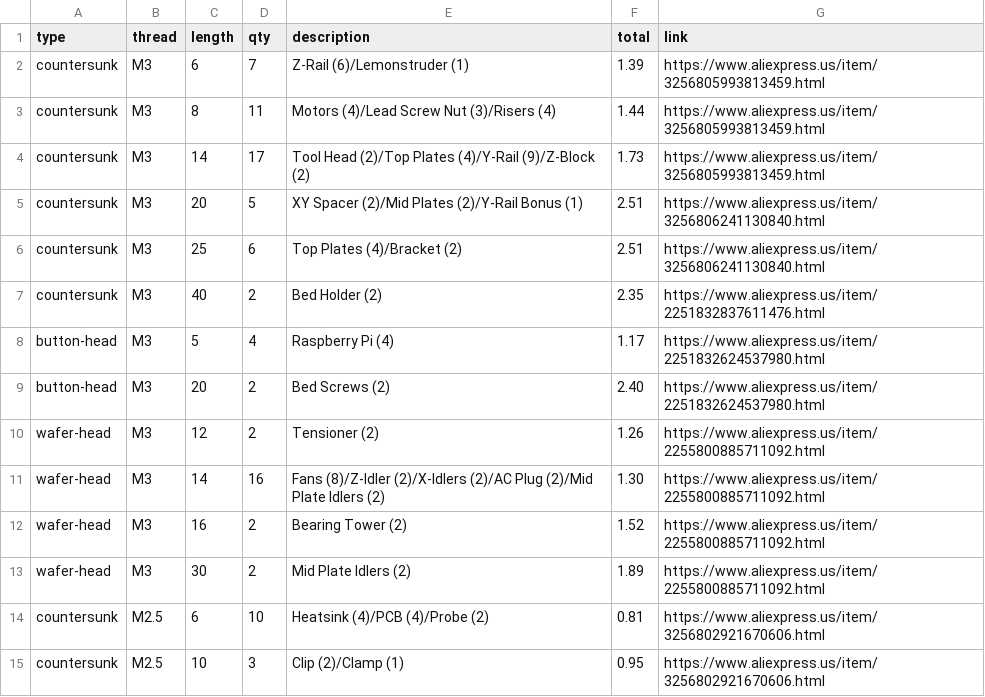
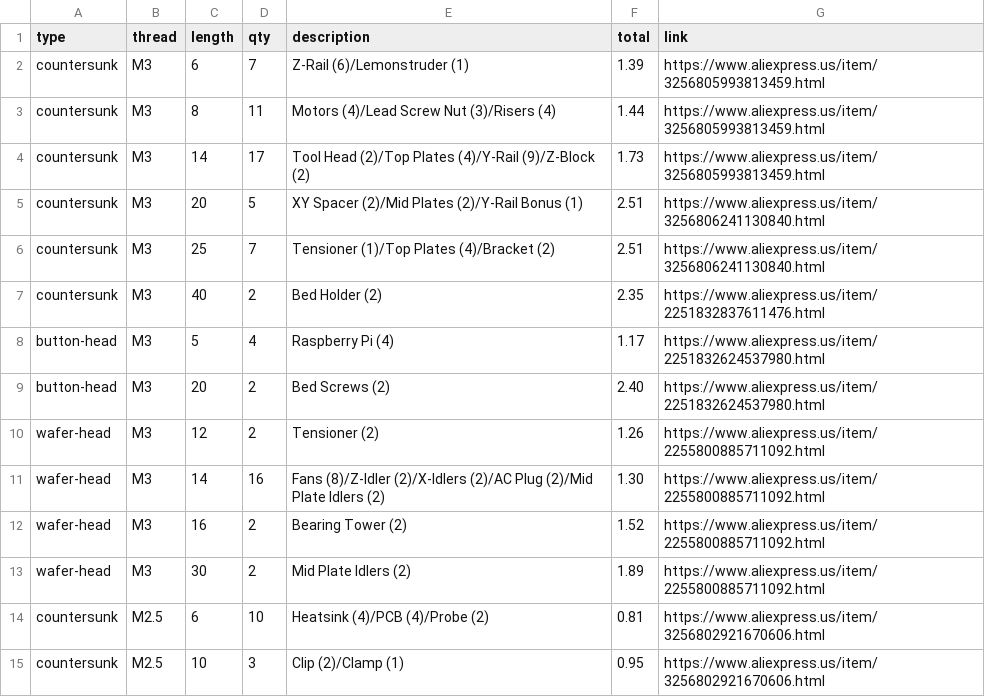
Before and after one commit to jamesloper/lemontron, a CSV file: _data/screws.csv, drawn as a sheet.

```diff
--- a/_data/screws.csv
+++ b/_data/screws.csv
@@ -5,3 +5,3 @@ countersunk,M3,14,17,Tool Head (2)/Top Plates (4)/Y-Rail (9)/Z-Block (2),1.73,ht
 countersunk,M3,20,5,XY Spacer (2)/Mid Plates (2)/Y-Rail Bonus (1),2.51,https://www.aliexpress.us/item/3256806241130840.html
-countersunk,M3,25,6,Top Plates (4)/Bracket (2),2.51,https://www.aliexpress.us/item/3256806241130840.html
+countersunk,M3,25,7,Tensioner (1)/Top Plates (4)/Bracket (2),2.51,https://www.aliexpress.us/item/3256806241130840.html
 countersunk,M3,40,2,Bed Holder (2),2.35,https://www.aliexpress.us/item/2251832837611476.html
```
Also changed, not shown: 53 other files.
